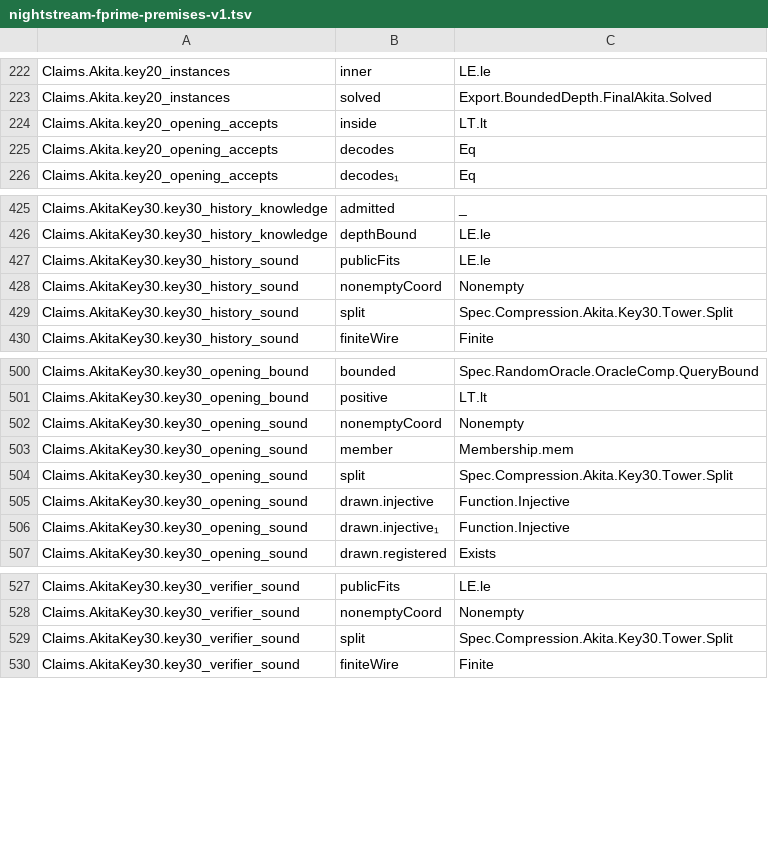
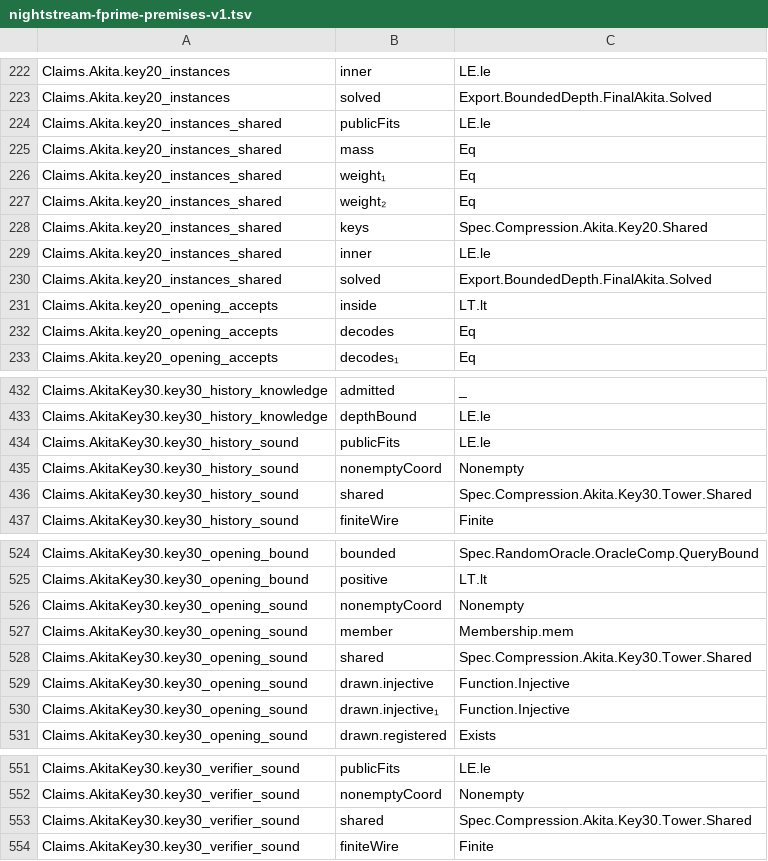
Before and after one commit to LFDT-Nightstream/Nightstream, a TSV file: formal/nightstream-fprime/artifacts/nightstream-fprime-premises-v1.tsv, drawn as a sheet; only a part is shown, gaps mark what is left out; the diff covers the shown part only.

Commit message:
feat(formal): prove the setup split, join the instances with the shared setup and claim key30 acceptance
The split of the setup weight is a theorem from the shared setup views. Each instance of the lists is a view of the one setup stream. The key30 opening accepts for zero tables and a zero setup prefix. The claimed error numbers do not use a work credit on the fold term, which the paper does not give.

Signed-off-by: Nico Arqueros <nico@dcspark.io>

```diff
--- a/formal/nightstream-fprime/artifacts/nightstream-fprime-premises-v1.tsv
+++ b/formal/nightstream-fprime/artifacts/nightstream-fprime-premises-v1.tsv
@@ -223,2 +223,9 @@ Claims.Akita.key20_instances	inner	LE.le
 Claims.Akita.key20_instances	solved	Export.BoundedDepth.FinalAkita.Solved
+Claims.Akita.key20_instances_shared	publicFits	LE.le
+Claims.Akita.key20_instances_shared	mass	Eq
+Claims.Akita.key20_instances_shared	weight₁	Eq
+Claims.Akita.key20_instances_shared	weight₂	Eq
+Claims.Akita.key20_instances_shared	keys	Spec.Compression.Akita.Key20.Shared
+Claims.Akita.key20_instances_shared	inner	LE.le
+Claims.Akita.key20_instances_shared	solved	Export.BoundedDepth.FinalAkita.Solved
 Claims.Akita.key20_opening_accepts	inside	LT.lt
@@ -428,3 +435,3 @@ Claims.AkitaKey30.key30_history_sound	publicFits	LE.le
 Claims.AkitaKey30.key30_history_sound	nonemptyCoord	Nonempty
-Claims.AkitaKey30.key30_history_sound	split	Spec.Compression.Akita.Key30.Tower.Split
+Claims.AkitaKey30.key30_history_sound	shared	Spec.Compression.Akita.Key30.Tower.Shared
 Claims.AkitaKey30.key30_history_sound	finiteWire	Finite
@@ -503,3 +527,3 @@ Claims.AkitaKey30.key30_opening_sound	nonemptyCoord	Nonempty
 Claims.AkitaKey30.key30_opening_sound	member	Membership.mem
-Claims.AkitaKey30.key30_opening_sound	split	Spec.Compression.Akita.Key30.Tower.Split
+Claims.AkitaKey30.key30_opening_sound	shared	Spec.Compression.Akita.Key30.Tower.Shared
 Claims.AkitaKey30.key30_opening_sound	drawn.injective	Function.Injective
@@ -528,3 +552,3 @@ Claims.AkitaKey30.key30_verifier_sound	publicFits	LE.le
 Claims.AkitaKey30.key30_verifier_sound	nonemptyCoord	Nonempty
-Claims.AkitaKey30.key30_verifier_sound	split	Spec.Compression.Akita.Key30.Tower.Split
+Claims.AkitaKey30.key30_verifier_sound	shared	Spec.Compression.Akita.Key30.Tower.Shared
 Claims.AkitaKey30.key30_verifier_sound	finiteWire	Finite
```
Also changed, not shown: 17 added rows and 6 edited cells elsewhere in this file, 32 other files.
